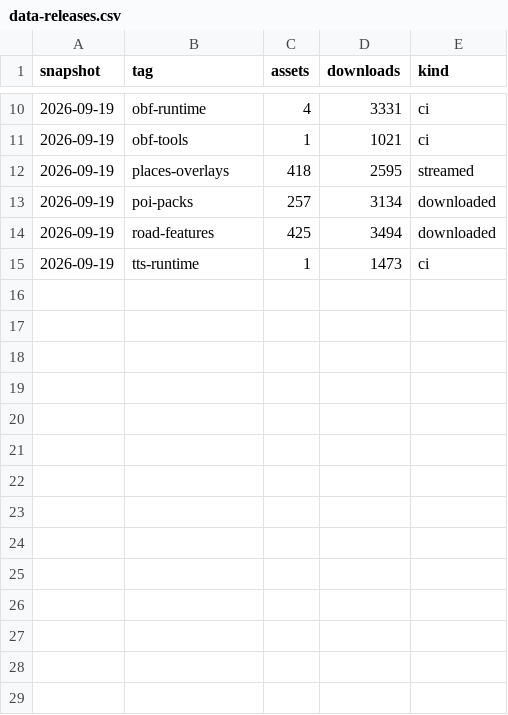
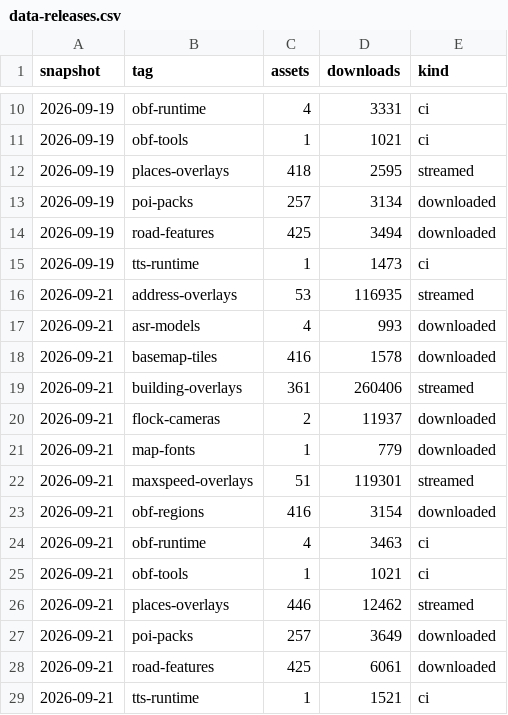
Before and after one commit to PimpinPumpkin/Vela, a CSV file: docs/stats/data-releases.csv, drawn as a sheet; only a part is shown, gaps mark what is left out; the diff names each change by its address in the sheet, - before the commit and + after, or states it on an @@ line.

```diff
--- a/docs/stats/data-releases.csv
+++ b/docs/stats/data-releases.csv
+row 16: 2026-09-21 | address-overlays | 53 | 116935 | streamed
+row 17: 2026-09-21 | asr-models | 4 | 993 | downloaded
+row 18: 2026-09-21 | basemap-tiles | 416 | 1578 | downloaded
+row 19: 2026-09-21 | building-overlays | 361 | 260406 | streamed
+row 20: 2026-09-21 | flock-cameras | 2 | 11937 | downloaded
+row 21: 2026-09-21 | map-fonts | 1 | 779 | downloaded
+row 22: 2026-09-21 | maxspeed-overlays | 51 | 119301 | streamed
+row 23: 2026-09-21 | obf-regions | 416 | 3154 | downloaded
+row 24: 2026-09-21 | obf-runtime | 4 | 3463 | ci
+row 25: 2026-09-21 | obf-tools | 1 | 1021 | ci
+row 26: 2026-09-21 | places-overlays | 446 | 12462 | streamed
+row 27: 2026-09-21 | poi-packs | 257 | 3649 | downloaded
+row 28: 2026-09-21 | road-features | 425 | 6061 | downloaded
+row 29: 2026-09-21 | tts-runtime | 1 | 1521 | ci
```
Also changed, not shown: docs/stats/downloads.csv, docs/stats/referrers.csv, 2 other files.
